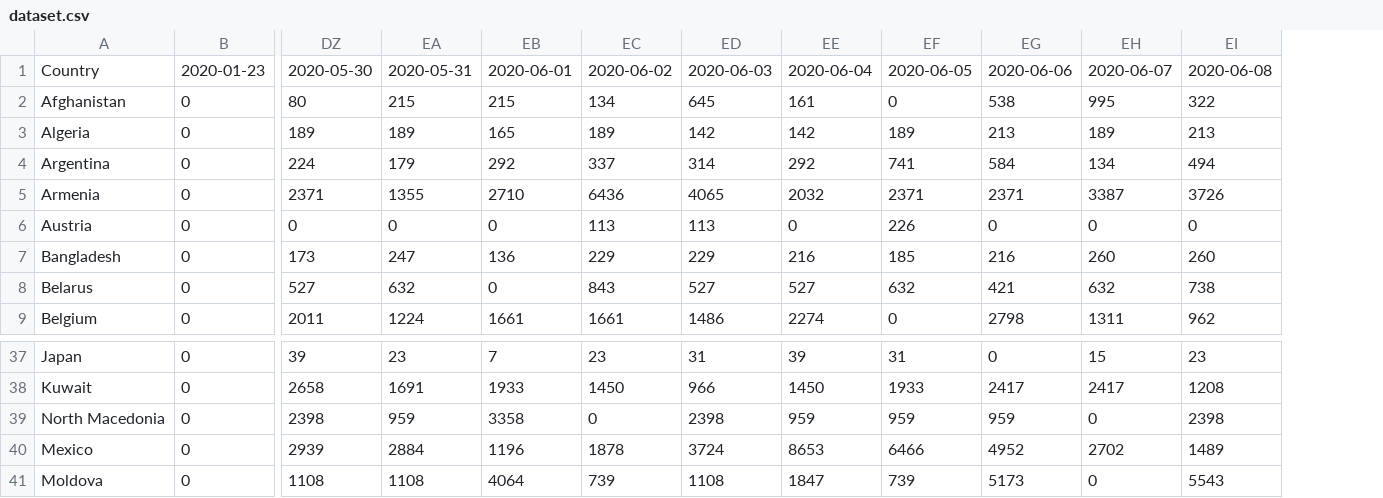
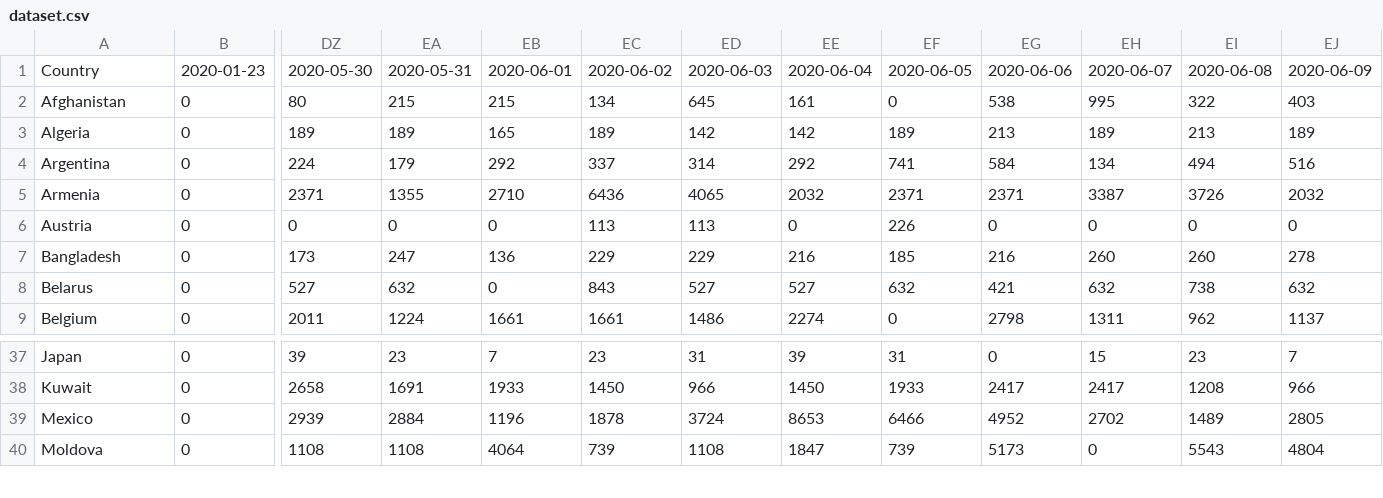
Before and after one commit to Benzhaomin/covid-ddpb, a CSV file: dataset.csv, drawn as a sheet; only a part is shown, gaps mark what is left out; removed rows and columns are numbered as before the commit, all else as after; rows hold the shown columns only; the diff names each change by its address in the sheet, - before the commit and + after, or states it on an @@ line.

```diff
--- a/dataset.csv
+++ b/dataset.csv
+column EJ, rows 1-9: 2020-06-09 | 403 | 189 | 516 | 2032 | 0 | 278 | 632 | 1137; rows 37-40: 7 | 966 | 2805 | 4804
-row 39: North Macedonia | 0 | 2398 | 959 | 3358 | 0 | 2398 | 959 | 959 | 959 | 0 | 2398
```
Also changed, not shown: 2 other files.
